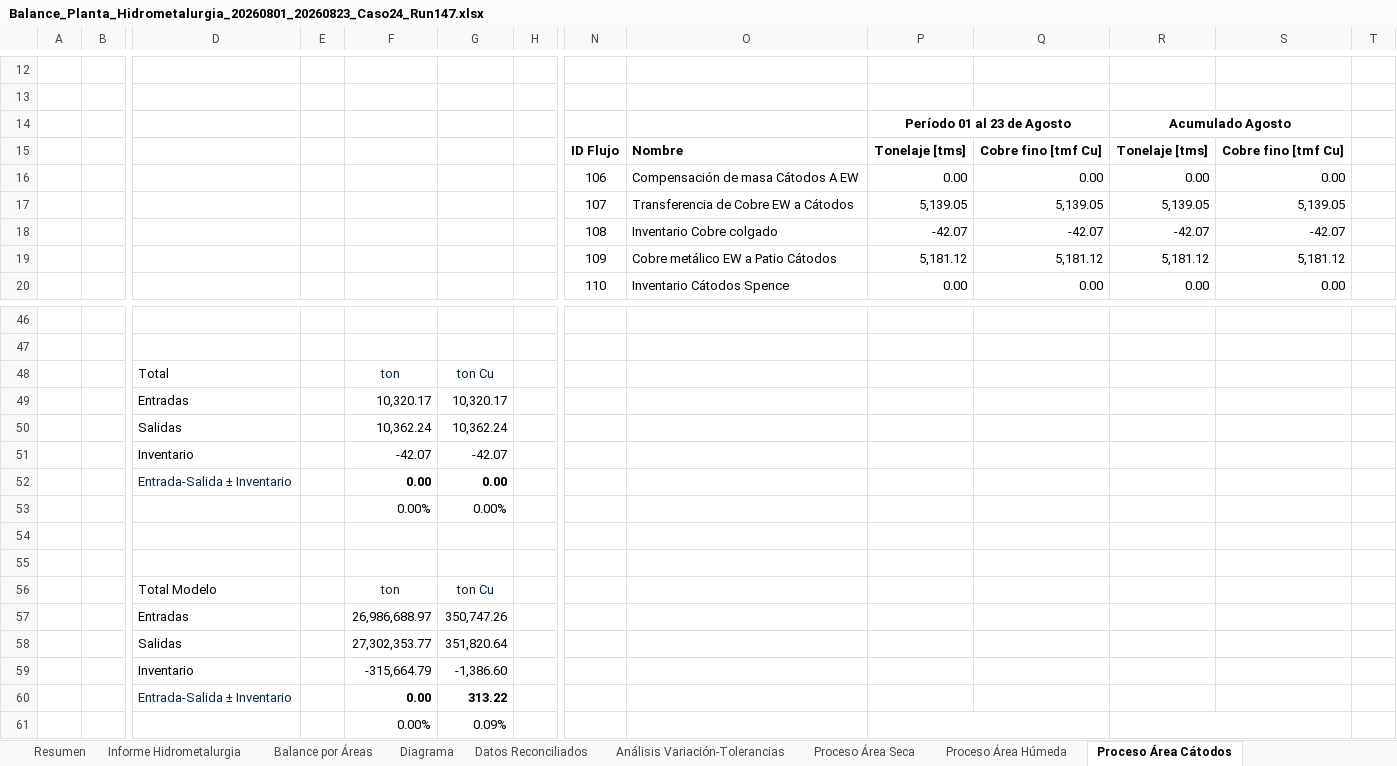
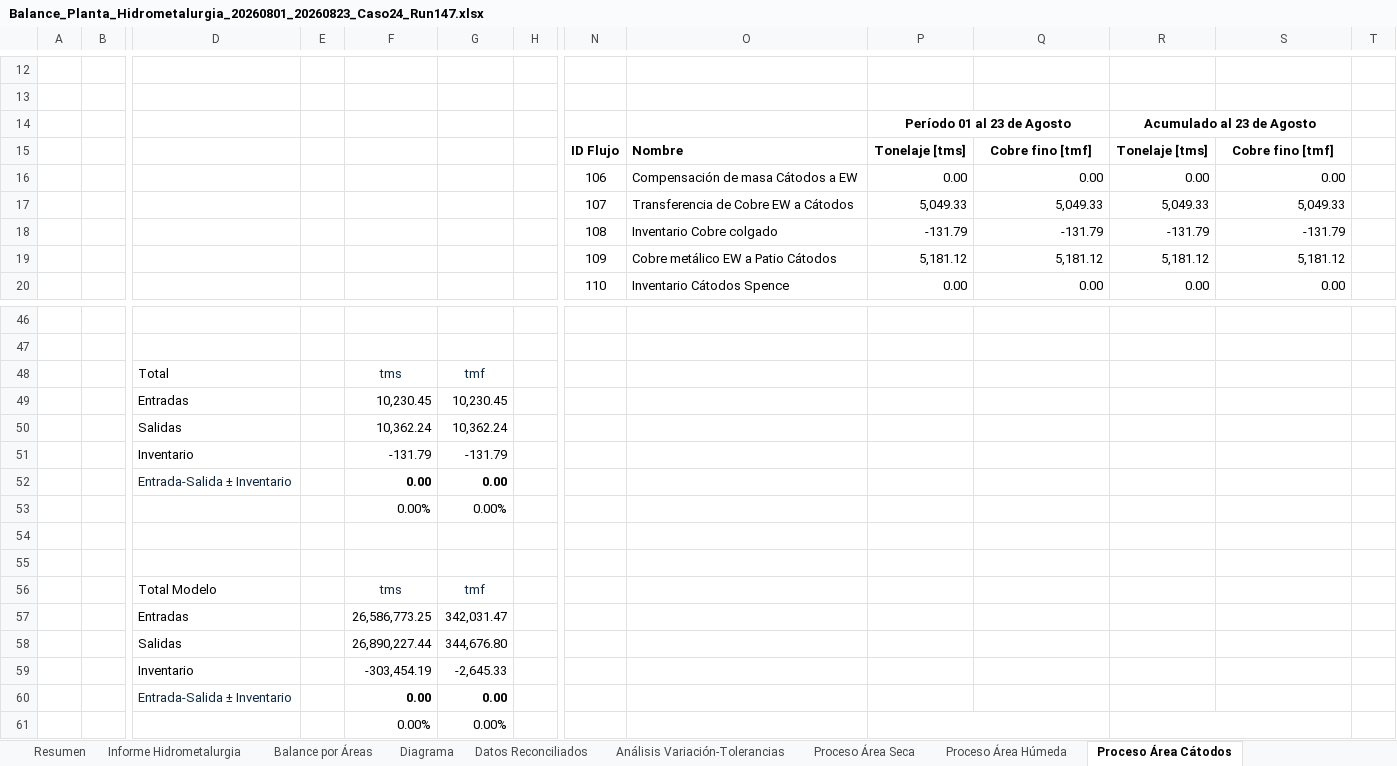
Before and after one commit to furetasimplex/DashReportabilidadSIIRUreta-, an Excel workbook: report_export/exports/Balance_Planta_Hidrometalurgia_20260801_20260823_Caso24_Run147.xlsx, sheet Proceso Área Cátodos, drawn as a sheet; only a part is shown, gaps mark what is left out; values as stored, in another font and other column widths than the file's, no borders; charts and pictures not drawn; removed rows and columns are numbered as before the commit, all else as after; rows hold the shown columns only; the diff covers the shown part only; the diff names each change by its address in the sheet, - before the commit and + after, or states it on an @@ line.

```diff
--- a/report_export/exports/Balance_Planta_Hidrometalurgia_20260801_20260823_Caso24_Run147.xlsx (sheet Proceso Área Cátodos)
+++ b/report_export/exports/Balance_Planta_Hidrometalurgia_20260801_20260823_Caso24_Run147.xlsx (sheet Proceso Área Cátodos)
-R14: Acumulado Agosto
+R14: Acumulado al 23 de Agosto
-Q15: Cobre fino [tmf Cu]
+Q15: Cobre fino [tmf]
-S15: Cobre fino [tmf Cu]
+S15: Cobre fino [tmf]
-O16: Compensación de masa Cátodos A EW
+O16: Compensación de masa Cátodos a EW
-row 17:  |  |  |  |  |  |  | 107 | Transferencia de Cobre EW a Cátodos | 5,139.05 | 5,139.05 | 5,139.05 | 5,139.05
-row 18:  |  |  |  |  |  |  | 108 | Inventario Cobre colgado | -42.07 | -42.07 | -42.07 | -42.07
+row 17:  |  |  |  |  |  |  | 107 | Transferencia de Cobre EW a Cátodos | 5,049.33 | 5,049.33 | 5,049.33 | 5,049.33
+row 18:  |  |  |  |  |  |  | 108 | Inventario Cobre colgado | -131.79 | -131.79 | -131.79 | -131.79
-row 48:  |  | Total |  | ton | ton Cu
-row 49:  |  | Entradas |  | 10,320.17 | 10,320.17
+row 48:  |  | Total |  | tms | tmf
+row 49:  |  | Entradas |  | 10,230.45 | 10,230.45
-row 51:  |  | Inventario |  | -42.07 | -42.07
+row 51:  |  | Inventario |  | -131.79 | -131.79
-row 56:  |  | Total Modelo |  | ton | ton Cu
-row 57:  |  | Entradas |  | 26,986,688.97 | 350,747.26
-row 58:  |  | Salidas |  | 27,302,353.77 | 351,820.64
-row 59:  |  | Inventario |  | -315,664.79 | -1,386.60
+row 56:  |  | Total Modelo |  | tms | tmf
+row 57:  |  | Entradas |  | 26,586,773.25 | 342,031.47
+row 58:  |  | Salidas |  | 26,890,227.44 | 344,676.80
+row 59:  |  | Inventario |  | -303,454.19 | -2,645.33
-G60: 313.22
+G60: 0.00
-G61: 0.09%
+G61: 0.00%
```
Also changed, not shown: 1 added row, 1 removed row and 10 edited cells elsewhere in this sheet, sheet Proceso Área Húmeda, sheet Proceso Área Seca, sheet Análisis Variación-Tolerancias, sheet Balance por Áreas, sheet Informe Hidrometalurgia, sheet Resumen, 1 more sheet, formulas that keep their value, charts or pictures, reporte/Template_Balance_Planta_Hidrometalurgia.xlsx, 25 other files.
